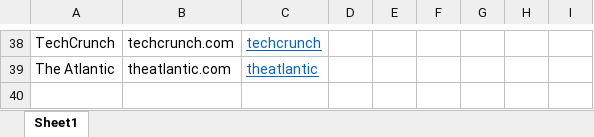
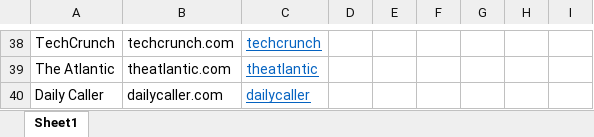
Before and after one commit to brockmanmatt/CoverageTrends, an Excel workbook: NewsSites.xlsx, sheet Sheet1, drawn as a sheet; only a part is shown, gaps mark what is left out; values as stored, in another font and other column widths than the file's, no borders; the diff names each change by its address in the sheet, - before the commit and + after, or states it on an @@ line.

Commit message:
dailycaller

```diff
--- a/NewsSites.xlsx (sheet Sheet1)
+++ b/NewsSites.xlsx (sheet Sheet1)
+row 40: Daily Caller | dailycaller.com | dailycaller
```
Also changed, not shown: 1 other file.
